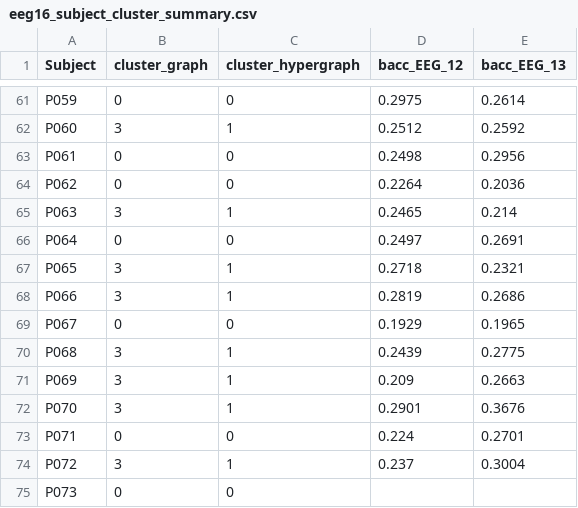
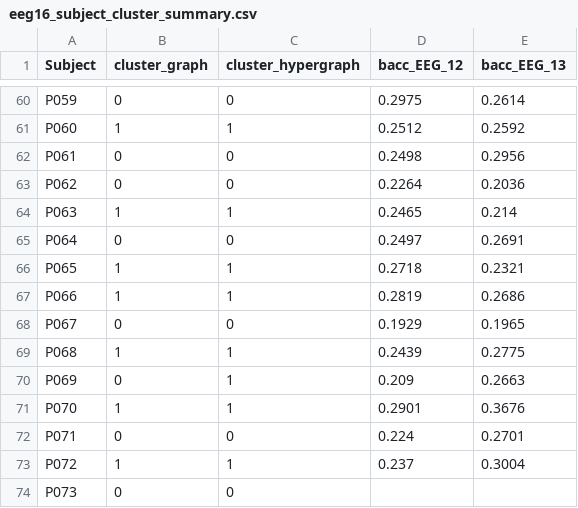
Before and after one commit to daniele22-u/miralis-hypergraph-imagined-speech, a CSV file: figures/eeg16_subject_cluster_summary.csv, drawn as a sheet; only a part is shown, gaps mark what is left out; addresses are those after the commit; the diff covers the shown part only; the diff names each change by its address in the sheet, - before the commit and + after, or states it on an @@ line.

```diff
--- a/figures/eeg16_subject_cluster_summary.csv
+++ b/figures/eeg16_subject_cluster_summary.csv
-B61 (cluster_graph): 3
+B61 (cluster_graph): 1
-B64 (cluster_graph): 3
+B64 (cluster_graph): 1
-B66:B67 (cluster_graph): 3
+B66:B67 (cluster_graph): 1
-B69 (cluster_graph): 3
+B69 (cluster_graph): 1
-B70 (cluster_graph): 3
+B70 (cluster_graph): 0
-B71 (cluster_graph): 3
+B71 (cluster_graph): 1
-B73 (cluster_graph): 3
+B73 (cluster_graph): 1
```
Also changed, not shown: 1 removed row and 29 edited cells elsewhere in this file, 18 other files.
